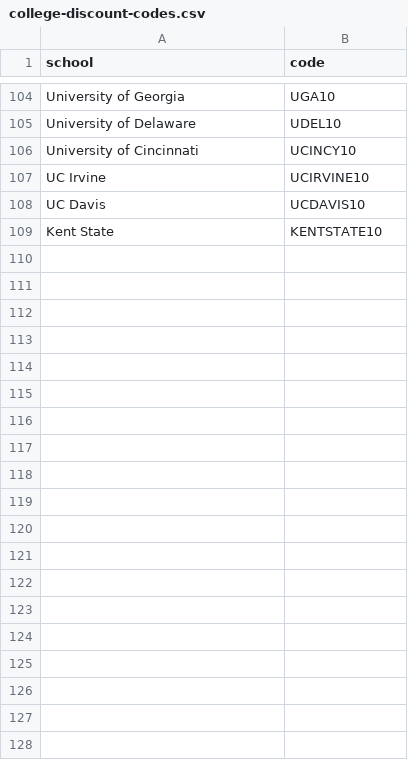
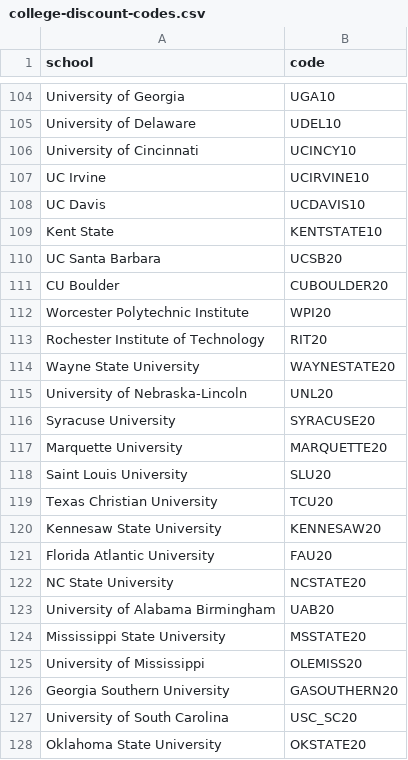
Before and after one commit to battisbog/loopready, a CSV file: scripts/college-discount-codes.csv, drawn as a sheet; only a part is shown, gaps mark what is left out; the diff covers the shown part only.

```diff
--- a/scripts/college-discount-codes.csv
+++ b/scripts/college-discount-codes.csv
@@ -109 +109,20 @@ school,code
 "Kent State",KENTSTATE10
+"UC Santa Barbara",UCSB20
+"CU Boulder",CUBOULDER20
+"Worcester Polytechnic Institute",WPI20
+"Rochester Institute of Technology",RIT20
+"Wayne State University",WAYNESTATE20
+"University of Nebraska-Lincoln",UNL20
+"Syracuse University",SYRACUSE20
+"Marquette University",MARQUETTE20
+"Saint Louis University",SLU20
+"Texas Christian University",TCU20
+"Kennesaw State University",KENNESAW20
+"Florida Atlantic University",FAU20
+"NC State University",NCSTATE20
+"University of Alabama Birmingham",UAB20
+"Mississippi State University",MSSTATE20
+"University of Mississippi",OLEMISS20
+"Georgia Southern University",GASOUTHERN20
+"University of South Carolina",USC_SC20
+"Oklahoma State University",OKSTATE20
```
Also changed, not shown: 23 added rows elsewhere in this file, 3 other files.
